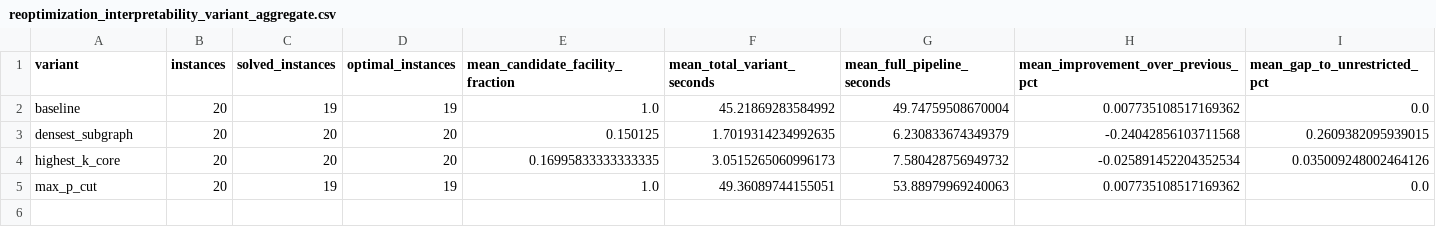
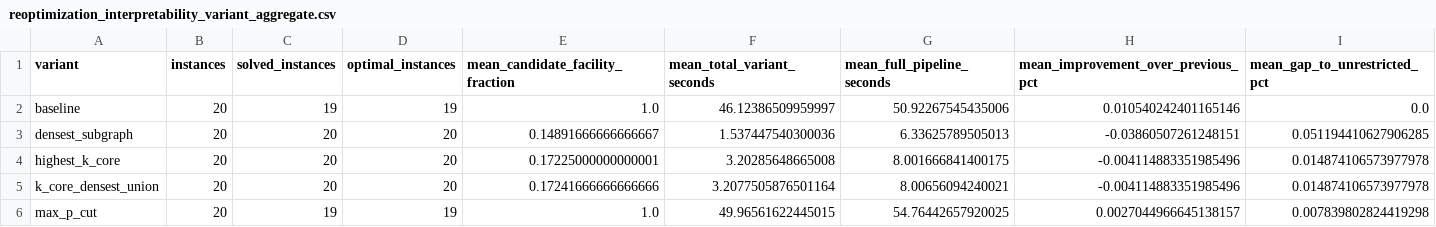
Before and after one commit to filipemedeiross/xopt, a CSV file: notebooks/experiments_sbpo/artifacts/reoptimization_interpretability_variant_aggregate.csv, drawn as a sheet.

```diff
--- a/notebooks/experiments_sbpo/artifacts/reoptimization_interpretability_variant_aggregate.csv
+++ b/notebooks/experiments_sbpo/artifacts/reoptimization_interpretability_variant_aggregate.csv
@@ -1,5 +1,6 @@
 variant,instances,solved_instances,optimal_instances,mean_candidate_facility_fraction,mean_total_variant_seconds,mean_full_pipeline_seconds,mean_improvement_over_previous_pct,mean_gap_to_unrestricted_pct
-baseline,20,19,19,1.0,45.21869283584992,49.74759508670004,0.007735108517169362,0.0
-densest_subgraph,20,20,20,0.150125,1.7019314234992635,6.230833674349379,-0.24042856103711568,0.2609382095939015
-highest_k_core,20,20,20,0.16995833333333335,3.0515265060996173,7.580428756949732,-0.025891452204352534,0.035009248002464126
-max_p_cut,20,19,19,1.0,49.36089744155051,53.88979969240063,0.007735108517169362,0.0
+baseline,20,19,19,1.0,46.12386509959997,50.92267545435006,0.010540242401165146,0.0
+densest_subgraph,20,20,20,0.14891666666666667,1.537447540300036,6.33625789505013,-0.03860507261248151,0.051194410627906285
+highest_k_core,20,20,20,0.17225000000000001,3.20285648665008,8.001666841400175,-0.004114883351985496,0.014874106573977978
+k_core_densest_union,20,20,20,0.17241666666666666,3.2077505876501164,8.00656094240021,-0.004114883351985496,0.014874106573977978
+max_p_cut,20,19,19,1.0,49.96561622445015,54.76442657920025,0.0027044966645138157,0.007839802824419298
```
Also changed, not shown: notebooks/experiments_sbpo/artifacts/reoptimization_interpretability_summary.csv, 2 other files.
